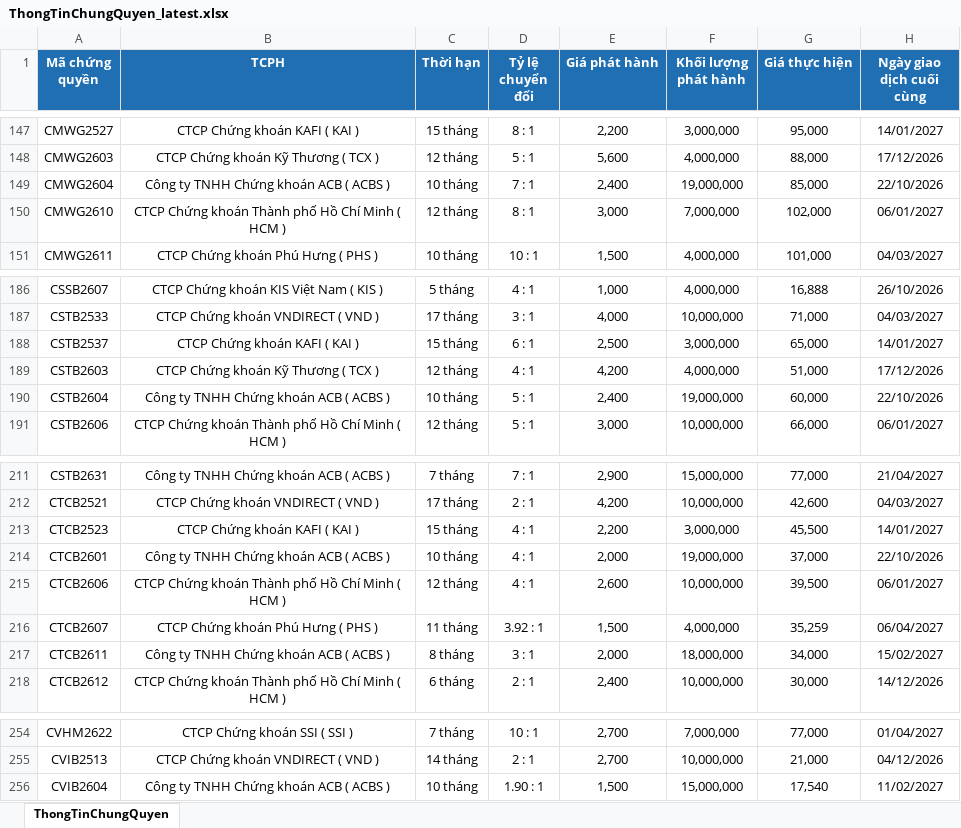
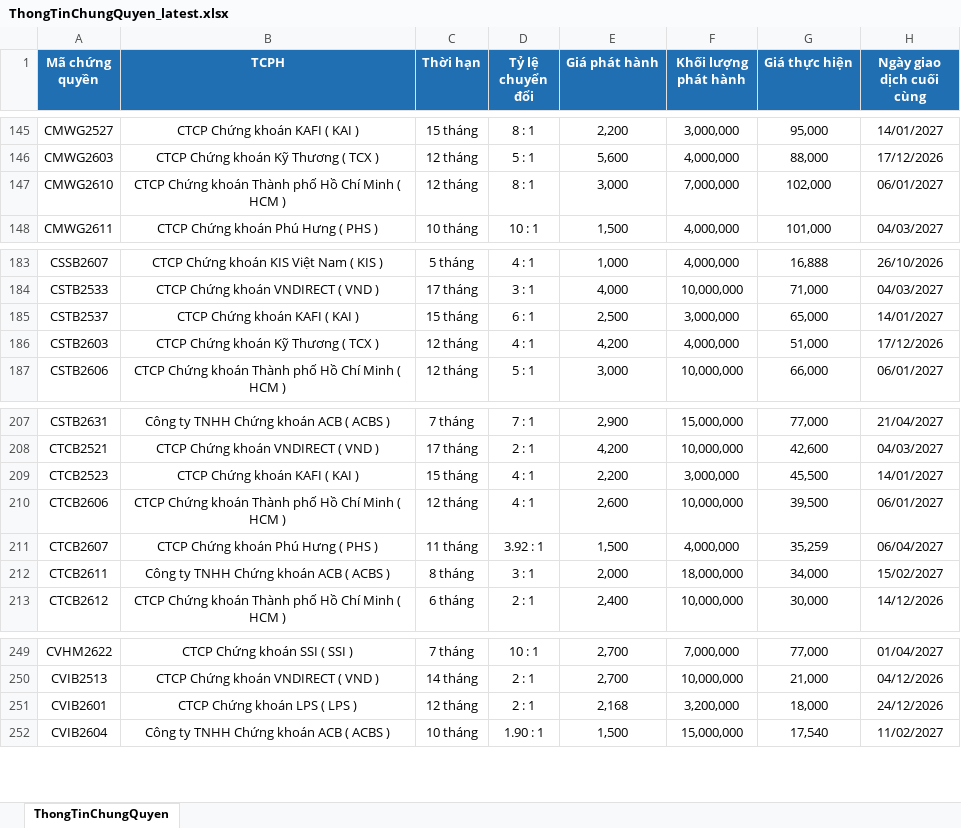
Before and after one commit to FTU-kudo/Vietstock_CW_bot, an Excel workbook: docs/downloads/ThongTinChungQuyen_latest.xlsx, sheet ThongTinChungQuyen, drawn as a sheet; only a part is shown, gaps mark what is left out; values as stored, in another font and other column widths than the file's, no borders; removed rows and columns are numbered as before the commit, all else as after; the diff covers the shown part only; the diff names each change by its address in the sheet, - before the commit and + after, or states it on an @@ line.

```diff
--- a/docs/downloads/ThongTinChungQuyen_latest.xlsx (sheet ThongTinChungQuyen)
+++ b/docs/downloads/ThongTinChungQuyen_latest.xlsx (sheet ThongTinChungQuyen)
-row 149: CMWG2604 | Công ty TNHH Chứng khoán ACB ( ACBS ) | 10 tháng | 7 : 1 | 2,400 | 19,000,000 | 85,000 | 22/10/2026
-row 190: CSTB2604 | Công ty TNHH Chứng khoán ACB ( ACBS ) | 10 tháng | 5 : 1 | 2,400 | 19,000,000 | 60,000 | 22/10/2026
-row 214: CTCB2601 | Công ty TNHH Chứng khoán ACB ( ACBS ) | 10 tháng | 4 : 1 | 2,000 | 19,000,000 | 37,000 | 22/10/2026
+row 251: CVIB2601 | CTCP Chứng khoán LPS ( LPS ) | 12 tháng | 2 : 1 | 2,168 | 3,200,000 | 18,000 | 24/12/2026
```
Also changed, not shown: 7 added rows and 2 removed rows elsewhere in this sheet, docs/downloads/KetQuaGiaoDich_latest.xlsx, 3 other files.
